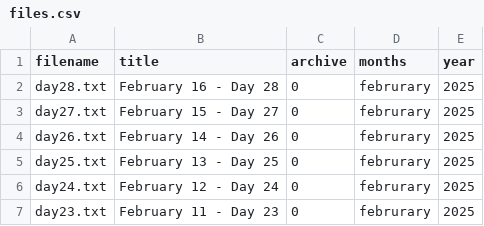
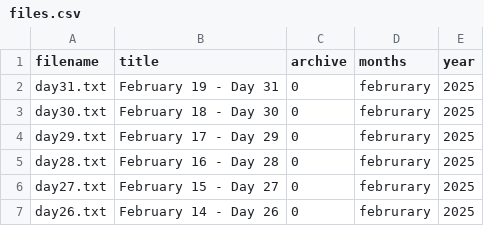
Before and after one commit to mazinskihenry/regime, a CSV file: files.csv, drawn as a sheet; only a part is shown; the shorter side is filled out with more unchanged rows; the diff names each change by its address in the sheet, - before the commit and + after, or states it on an @@ line.

```diff
--- a/files.csv
+++ b/files.csv
+row 2: day31.txt | February 19 - Day 31 | 0 | februrary | 2025
+row 3: day30.txt | February 18 - Day 30 | 0 | februrary | 2025
+row 4: day29.txt | February 17 - Day 29 | 0 | februrary | 2025
```
Also changed, not shown: 13 other files.
